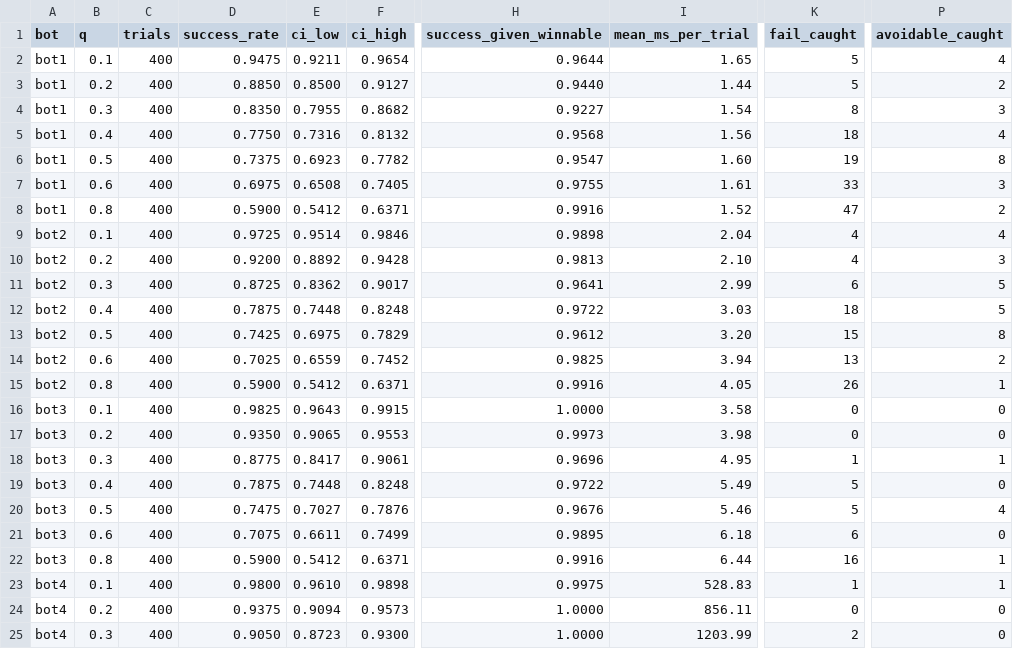
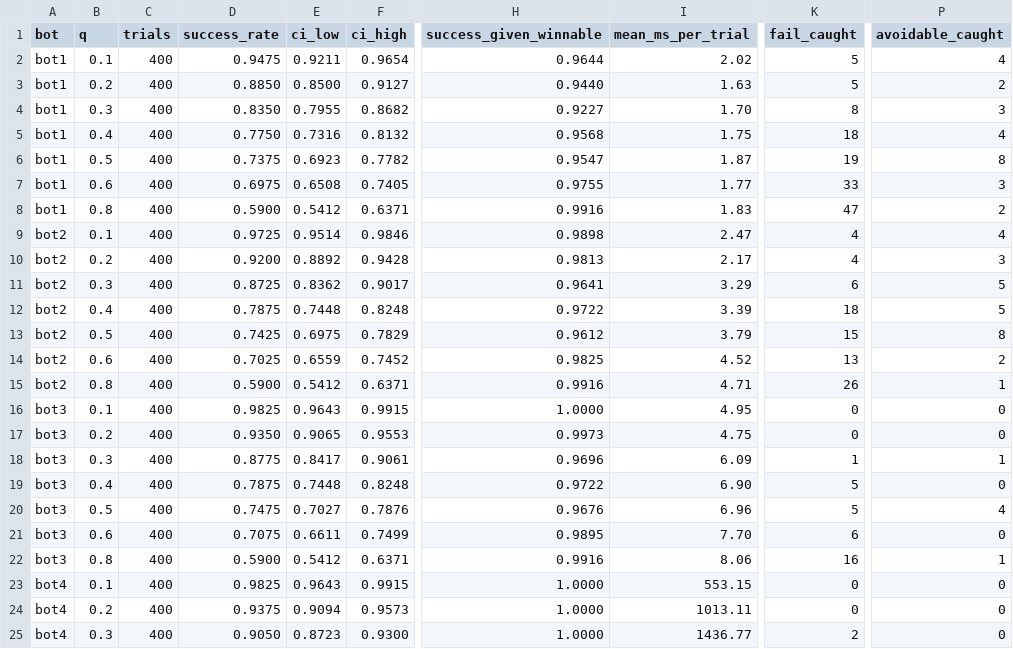
Before and after one commit to alt-rahul/flowers, a CSV file: project 1/results/size/D100/summary.csv, drawn as a sheet; only a part is shown, gaps mark what is left out; the diff covers the shown part only; the diff names each change by its address in the sheet, - before the commit and + after, or states it on an @@ line.

```diff
--- a/project 1/results/size/D100/summary.csv
+++ b/project 1/results/size/D100/summary.csv
-I2 (mean_ms_per_trial): 1.65
+I2 (mean_ms_per_trial): 2.02
-I3 (mean_ms_per_trial): 1.44
+I3 (mean_ms_per_trial): 1.63
-I4 (mean_ms_per_trial): 1.54
+I4 (mean_ms_per_trial): 1.70
-I5 (mean_ms_per_trial): 1.56
+I5 (mean_ms_per_trial): 1.75
-I6 (mean_ms_per_trial): 1.60
+I6 (mean_ms_per_trial): 1.87
-I7 (mean_ms_per_trial): 1.61
+I7 (mean_ms_per_trial): 1.77
-I8 (mean_ms_per_trial): 1.52
+I8 (mean_ms_per_trial): 1.83
-I9 (mean_ms_per_trial): 2.04
+I9 (mean_ms_per_trial): 2.47
-I10 (mean_ms_per_trial): 2.10
+I10 (mean_ms_per_trial): 2.17
-I11 (mean_ms_per_trial): 2.99
+I11 (mean_ms_per_trial): 3.29
-I12 (mean_ms_per_trial): 3.03
+I12 (mean_ms_per_trial): 3.39
-I13 (mean_ms_per_trial): 3.20
+I13 (mean_ms_per_trial): 3.79
-I14 (mean_ms_per_trial): 3.94
+I14 (mean_ms_per_trial): 4.52
-I15 (mean_ms_per_trial): 4.05
+I15 (mean_ms_per_trial): 4.71
-I16 (mean_ms_per_trial): 3.58
+I16 (mean_ms_per_trial): 4.95
-I17 (mean_ms_per_trial): 3.98
+I17 (mean_ms_per_trial): 4.75
-I18 (mean_ms_per_trial): 4.95
+I18 (mean_ms_per_trial): 6.09
-I19 (mean_ms_per_trial): 5.49
+I19 (mean_ms_per_trial): 6.90
-I20 (mean_ms_per_trial): 5.46
+I20 (mean_ms_per_trial): 6.96
-I21 (mean_ms_per_trial): 6.18
+I21 (mean_ms_per_trial): 7.70
-I22 (mean_ms_per_trial): 6.44
+I22 (mean_ms_per_trial): 8.06
-D23 (success_rate): 0.9800
+D23 (success_rate): 0.9825
-E23 (ci_low): 0.9610
+E23 (ci_low): 0.9643
-F23 (ci_high): 0.9898
+F23 (ci_high): 0.9915
-H23 (success_given_winnable): 0.9975
+H23 (success_given_winnable): 1.0000
-I23 (mean_ms_per_trial): 528.83
+I23 (mean_ms_per_trial): 553.15
-K23 (fail_caught): 1
+K23 (fail_caught): 0
-P23 (avoidable_caught): 1
+P23 (avoidable_caught): 0
-I24 (mean_ms_per_trial): 856.11
+I24 (mean_ms_per_trial): 1013.11
-I25 (mean_ms_per_trial): 1203.99
+I25 (mean_ms_per_trial): 1436.77
```
Also changed, not shown: 12 edited cells elsewhere in this file, project 1/results/size/D25/summary.csv, project 1/results/summary.csv, 37 other files.
